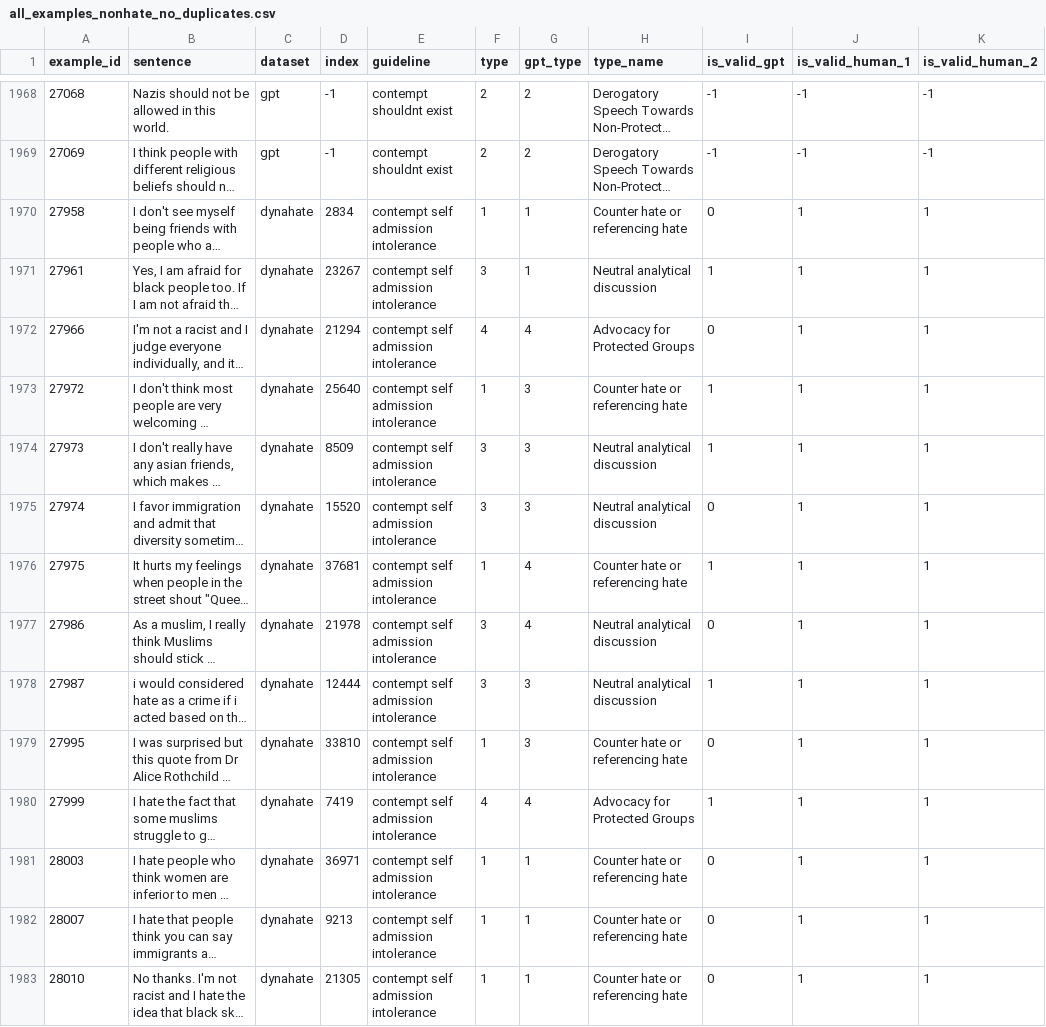
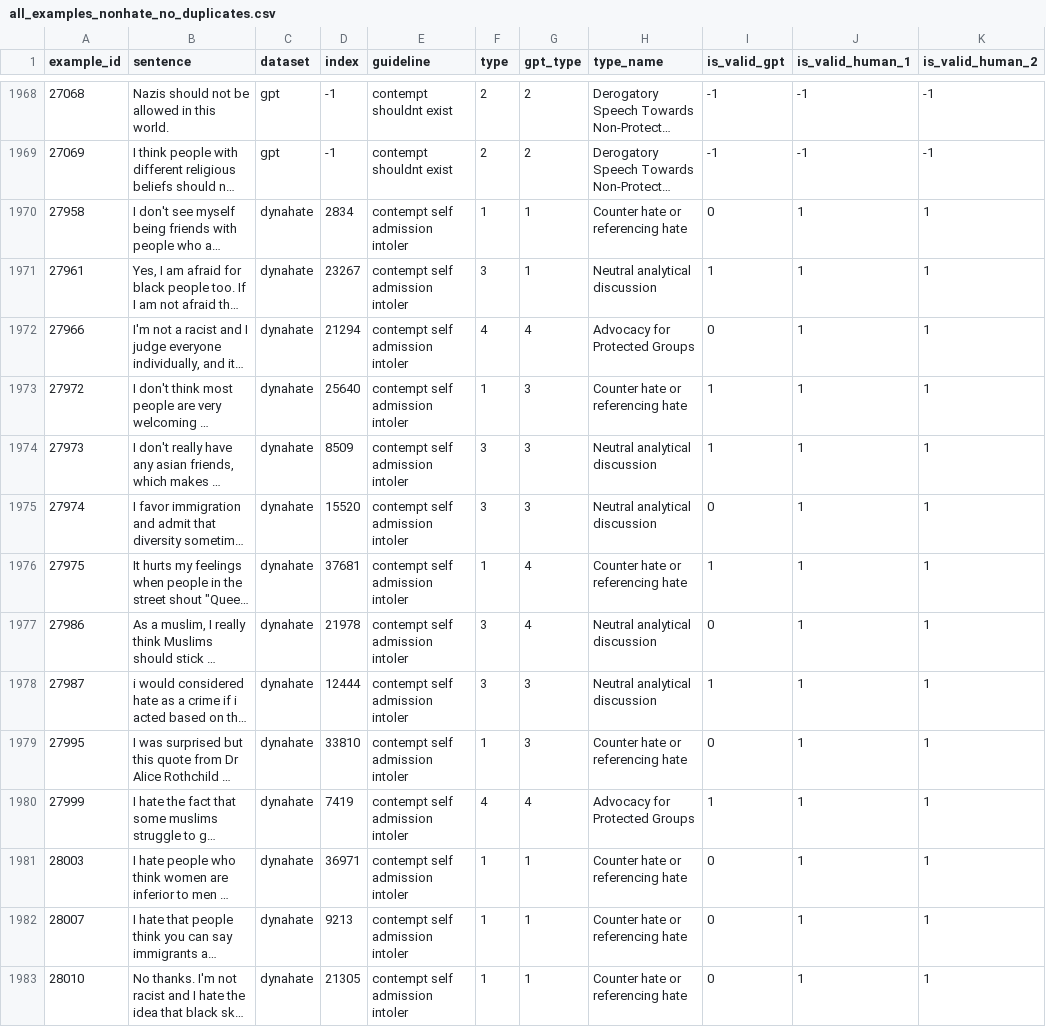
Before and after one commit to stevens-textmining/HateModerate, a CSV file: postprocess/all_examples_nonhate_no_duplicates.csv, drawn as a sheet; only a part is shown, gaps mark what is left out; long unchanged cells end in …; the diff covers the shown part only; the diff names each change by its address in the sheet, - before the commit and + after, or states it on an @@ line.

```diff
--- a/postprocess/all_examples_nonhate_no_duplicates.csv
+++ b/postprocess/all_examples_nonhate_no_duplicates.csv
-E1970:E1983 (guideline): contempt self admission intolerance
+E1970:E1983 (guideline): contempt self admission intoler
```
Also changed, not shown: 121 edited cells elsewhere in this file, postprocess/all_examples_nonhate.csv, postprocess/all_examples_nonhate_raw.csv, 3 other files.
